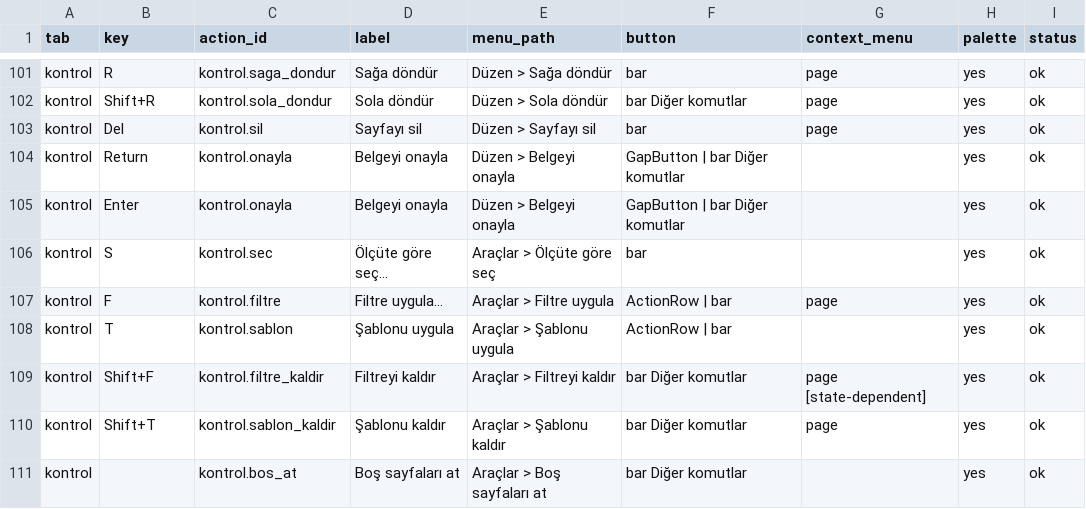
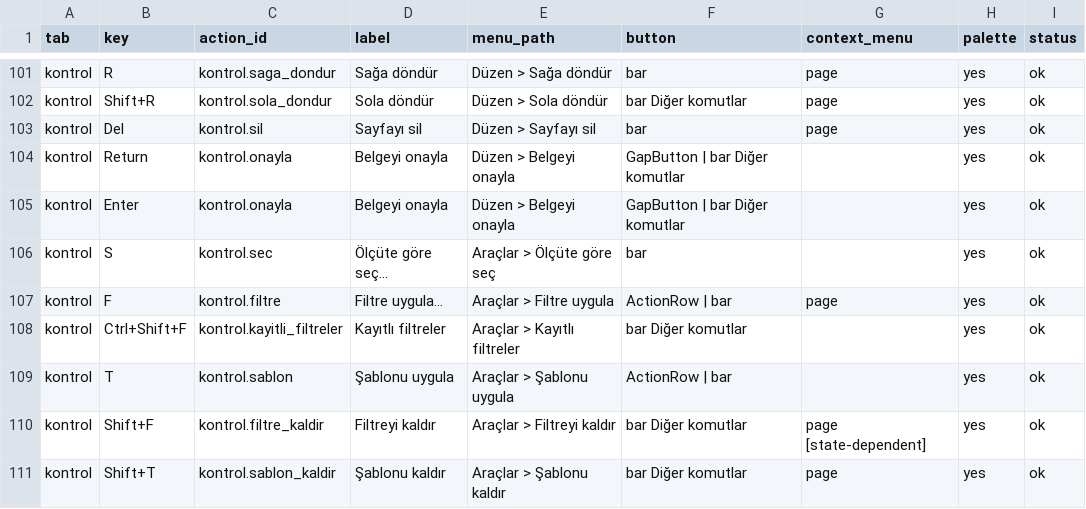
Before and after one commit to ZackHaronOriginal/Evrakci, a TSV file: docs/ui-goal/action-paths.tsv, drawn as a sheet; only a part is shown, gaps mark what is left out; the shorter side is filled out with more unchanged rows.

```diff
--- a/docs/ui-goal/action-paths.tsv
+++ b/docs/ui-goal/action-paths.tsv
@@ -107,2 +107,3 @@ kontrol	S	kontrol.sec	Ölçüte göre seç…	Araçlar > Ölçüte göre seç	ba
 kontrol	F	kontrol.filtre	Filtre uygula…	Araçlar > Filtre uygula	ActionRow | bar	page	yes	ok
+kontrol	Ctrl+Shift+F	kontrol.kayitli_filtreler	Kayıtlı filtreler	Araçlar > Kayıtlı filtreler	bar Diğer komutlar		yes	ok
 kontrol	T	kontrol.sablon	Şablonu uygula	Araçlar > Şablonu uygula	ActionRow | bar		yes	ok
```
Also changed, not shown: docs/ui-goal/shortcut-contract.tsv, 19 other files.
